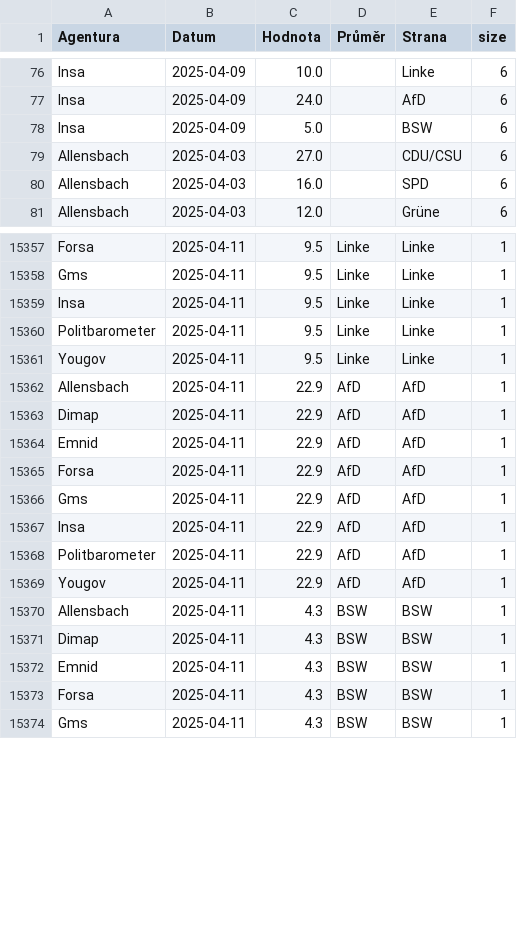
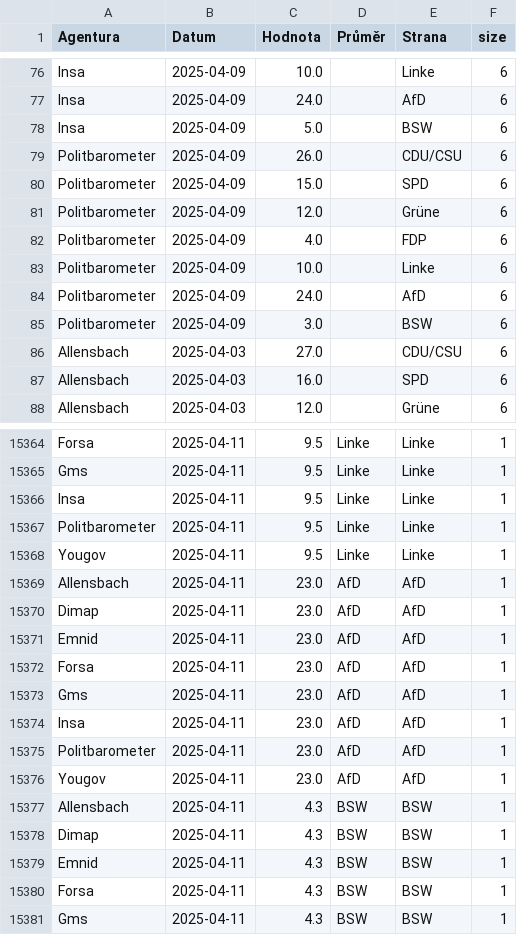
Before and after one commit to michalskop/elections-2025, a CSV file: de2025/combined_polls.csv, drawn as a sheet; only a part is shown, gaps mark what is left out; the diff covers the shown part only.

```diff
--- a/de2025/combined_polls.csv
+++ b/de2025/combined_polls.csv
@@ -78,2 +78,9 @@ Insa,2025-04-09,24.0,,AfD,6
 Insa,2025-04-09,5.0,,BSW,6
+Politbarometer,2025-04-09,26.0,,CDU/CSU,6
+Politbarometer,2025-04-09,15.0,,SPD,6
+Politbarometer,2025-04-09,12.0,,Grüne,6
+Politbarometer,2025-04-09,4.0,,FDP,6
+Politbarometer,2025-04-09,10.0,,Linke,6
+Politbarometer,2025-04-09,24.0,,AfD,6
+Politbarometer,2025-04-09,3.0,,BSW,6
 Allensbach,2025-04-03,27.0,,CDU/CSU,6
@@ -15361,10 +15368,10 @@ Politbarometer,2025-04-11,9.5,Linke,Linke,1
 Yougov,2025-04-11,9.5,Linke,Linke,1
-Allensbach,2025-04-11,22.9,AfD,AfD,1
-Dimap,2025-04-11,22.9,AfD,AfD,1
-Emnid,2025-04-11,22.9,AfD,AfD,1
-Forsa,2025-04-11,22.9,AfD,AfD,1
-Gms,2025-04-11,22.9,AfD,AfD,1
-Insa,2025-04-11,22.9,AfD,AfD,1
-Politbarometer,2025-04-11,22.9,AfD,AfD,1
-Yougov,2025-04-11,22.9,AfD,AfD,1
+Allensbach,2025-04-11,23.0,AfD,AfD,1
+Dimap,2025-04-11,23.0,AfD,AfD,1
+Emnid,2025-04-11,23.0,AfD,AfD,1
+Forsa,2025-04-11,23.0,AfD,AfD,1
+Gms,2025-04-11,23.0,AfD,AfD,1
+Insa,2025-04-11,23.0,AfD,AfD,1
+Politbarometer,2025-04-11,23.0,AfD,AfD,1
+Yougov,2025-04-11,23.0,AfD,AfD,1
 Allensbach,2025-04-11,4.3,BSW,BSW,1
```
Also changed, not shown: 48 edited cells elsewhere in this file, de2025/german_polls.csv, de2025/german_polls_weighted.csv.
